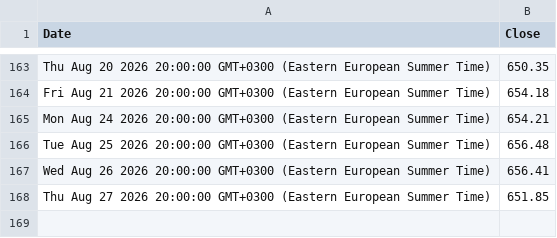
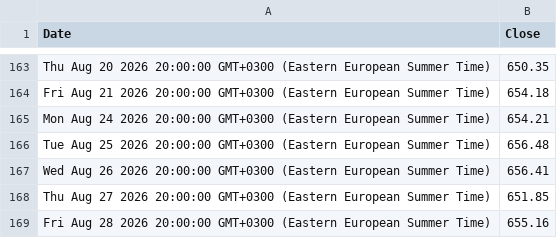
Before and after one commit to denesdata/roem, a CSV file: roem 2.0/Financial Markets/STOXX 600.csv, drawn as a sheet; only a part is shown, gaps mark what is left out; the diff names each change by its address in the sheet, - before the commit and + after, or states it on an @@ line.

Commit message:
Update roem 2.0/Financial Markets/STOXX 600.csv

```diff
--- a/roem 2.0/Financial Markets/STOXX 600.csv
+++ b/roem 2.0/Financial Markets/STOXX 600.csv
+row 169: Fri Aug 28 2026 20:00:00 GMT+0300 (Eastern European Summer Time) | 655.16
```
